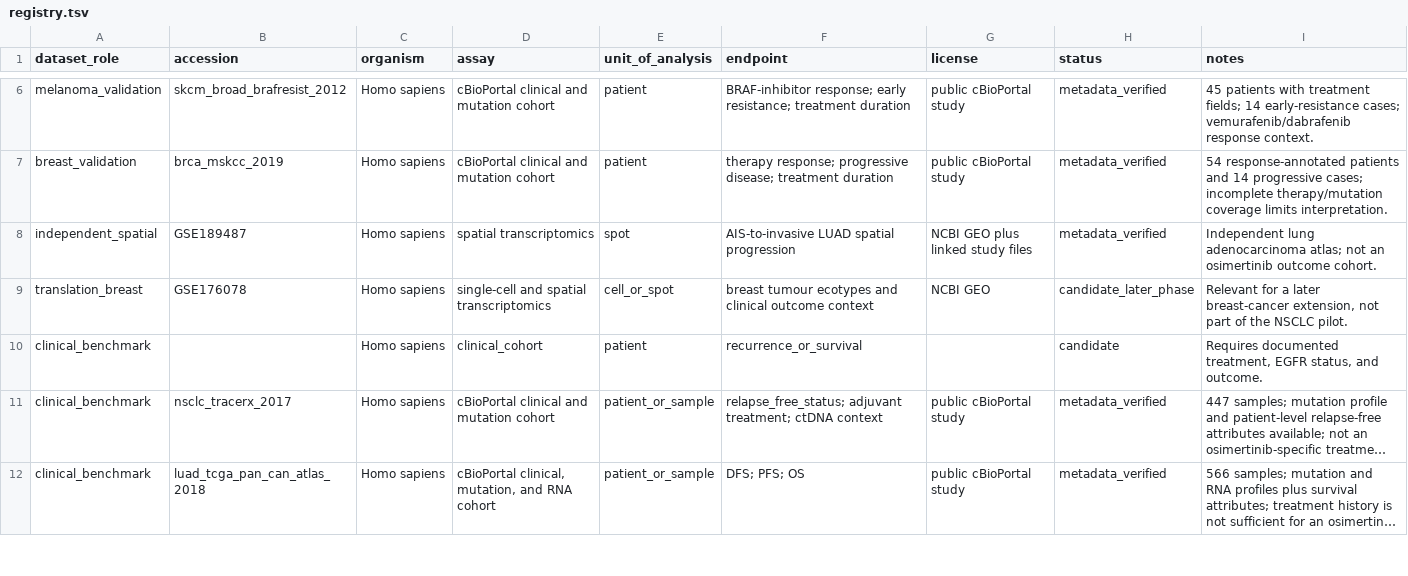
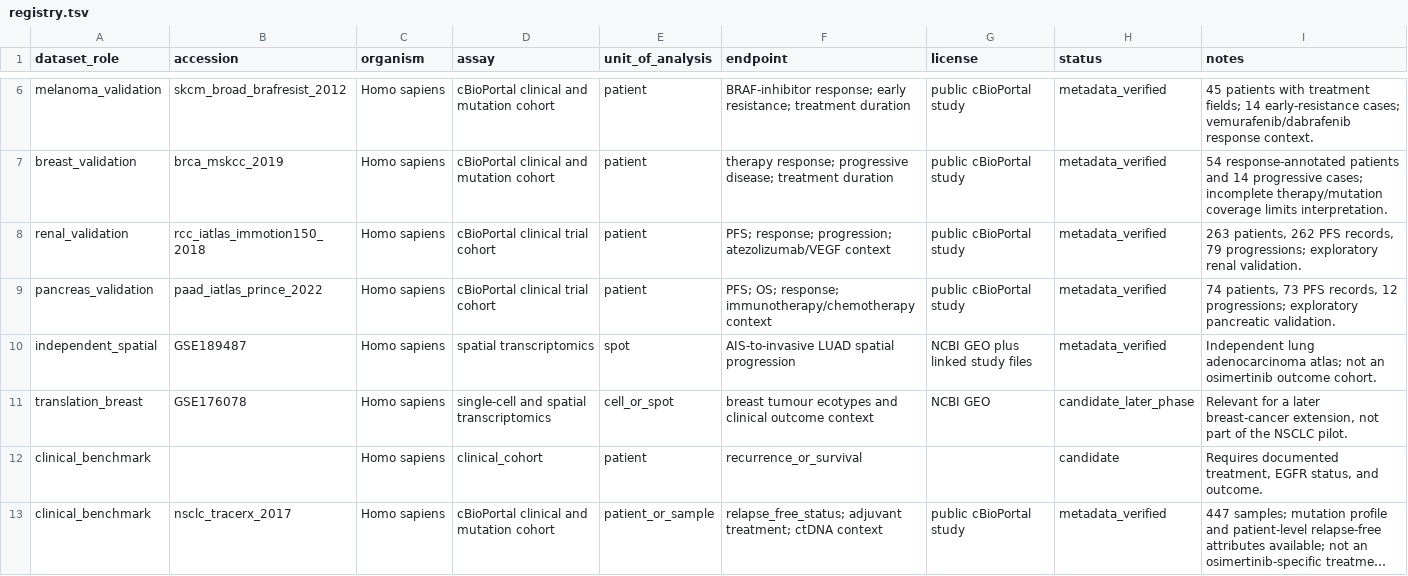
Before and after one commit to Lukecele/spatial-continuum-translational, a TSV file: data/registry.tsv, drawn as a sheet; only a part is shown, gaps mark what is left out; the shorter side is filled out with more unchanged rows; long unchanged cells end in …; the diff names each change by its address in the sheet, - before the commit and + after, or states it on an @@ line.

Commit message:
Add renal and pancreatic cohort validation

```diff
--- a/data/registry.tsv
+++ b/data/registry.tsv
+row 8: renal_validation | rcc_iatlas_immotion150_2018 | Homo sapiens | cBioPortal clinical trial cohort | patient | PFS; response; progression; atezolizumab/VEGF context | public cBioPortal study | metadata_verified | 263 patients, 262 PFS records, 79 progressions; exploratory renal validation.
+row 9: pancreas_validation | paad_iatlas_prince_2022 | Homo sapiens | cBioPortal clinical trial cohort | patient | PFS; OS; response; immunotherapy/chemotherapy context | public cBioPortal study | metadata_verified | 74 patients, 73 PFS records, 12 progressions; exploratory pancreatic validation.
```
Also changed, not shown: 6 other files.
